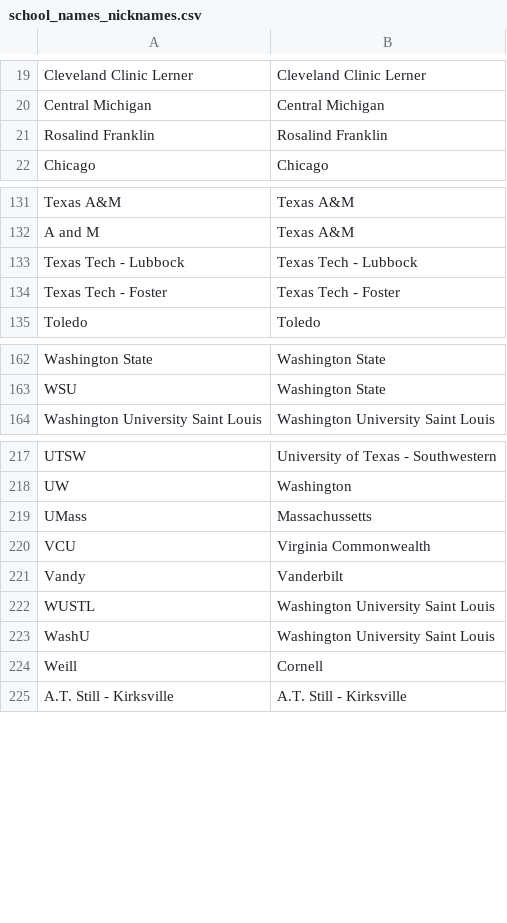
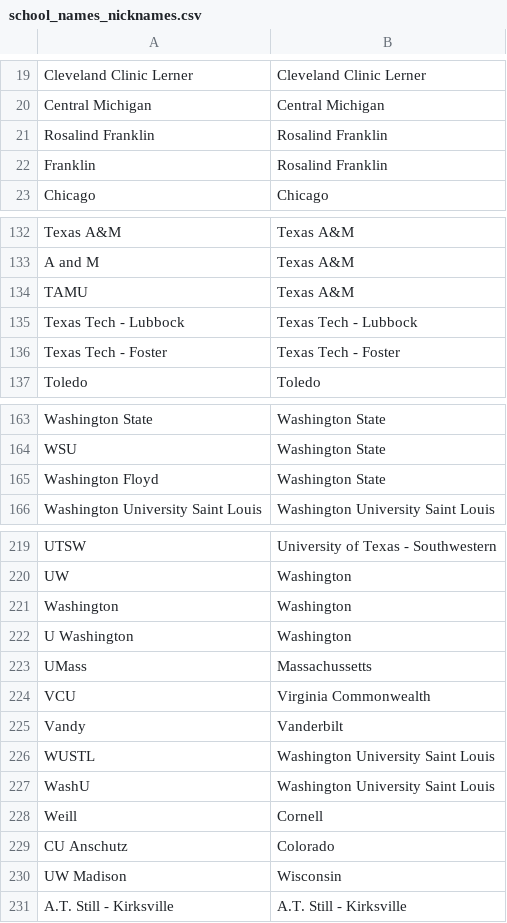
Before and after one commit to RunningMSN/CycleTrack, a CSV file: website/static/csv/school_names_nicknames.csv, drawn as a sheet; only a part is shown, gaps mark what is left out; the diff covers the shown part only.

Commit message:
add more school nicknames

```diff
--- a/website/static/csv/school_names_nicknames.csv
+++ b/website/static/csv/school_names_nicknames.csv
@@ -21,2 +21,3 @@ Central Michigan,Central Michigan
 Rosalind Franklin,Rosalind Franklin
+Franklin,Rosalind Franklin
 Chicago,Chicago
@@ -132,2 +133,3 @@ Texas A&M,Texas A&M
 A and M,Texas A&M
+TAMU,Texas A&M
 Texas Tech - Lubbock,Texas Tech - Lubbock
@@ -163,2 +164,3 @@ Washington State,Washington State
 WSU,Washington State
+Washington Floyd,Washington State
 Washington University Saint Louis,Washington University Saint Louis
@@ -218,2 +220,4 @@ UTSW,University of Texas - Southwestern
 UW,Washington
+Washington,Washington
+U Washington,Washington
 UMass,Massachussetts
@@ -224,2 +228,4 @@ WashU,Washington University Saint Louis
 Weill,Cornell
+CU Anschutz,Colorado
+UW Madison,Wisconsin
 A.T. Still - Kirksville,A.T. Still - Kirksville
```
Also changed, not shown: 1 added row elsewhere in this file.
